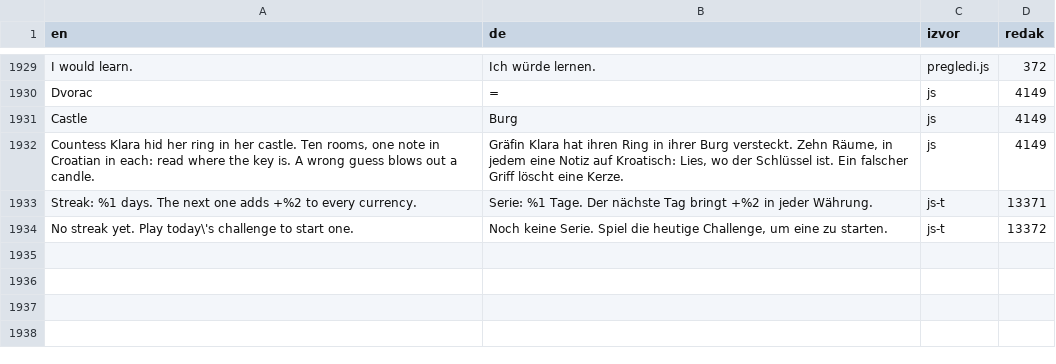
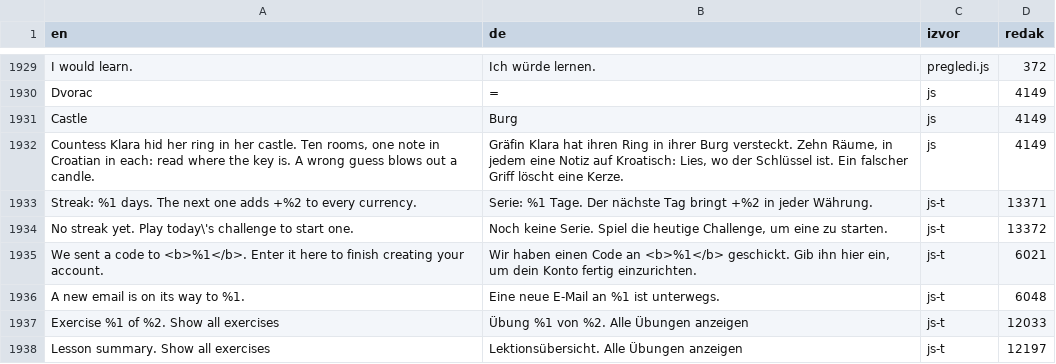
Before and after one commit to kristianprasnjak/croland, a TSV file: croland-de/sucelje-de.tsv, drawn as a sheet; only a part is shown, gaps mark what is left out.

```diff
--- a/croland-de/sucelje-de.tsv
+++ b/croland-de/sucelje-de.tsv
@@ -1934 +1934,5 @@ Streak: %1 days. The next one adds +%2 to every currency.	Serie: %1 Tage. Der n
 No streak yet. Play today\'s challenge to start one.	Noch keine Serie. Spiel die heutige Challenge, um eine zu starten.	js-t	13372
+We sent a code to <b>%1</b>. Enter it here to finish creating your account.	Wir haben einen Code an <b>%1</b> geschickt. Gib ihn hier ein, um dein Konto fertig einzurichten.	js-t	6021
+A new email is on its way to %1.	Eine neue E-Mail an %1 ist unterwegs.	js-t	6048
+Exercise %1 of %2. Show all exercises	Übung %1 von %2. Alle Übungen anzeigen	js-t	12033
+Lesson summary. Show all exercises	Lektionsübersicht. Alle Übungen anzeigen	js-t	12197
```
Also changed, not shown: croland-es/sucelje-es.tsv, 8 other files.
